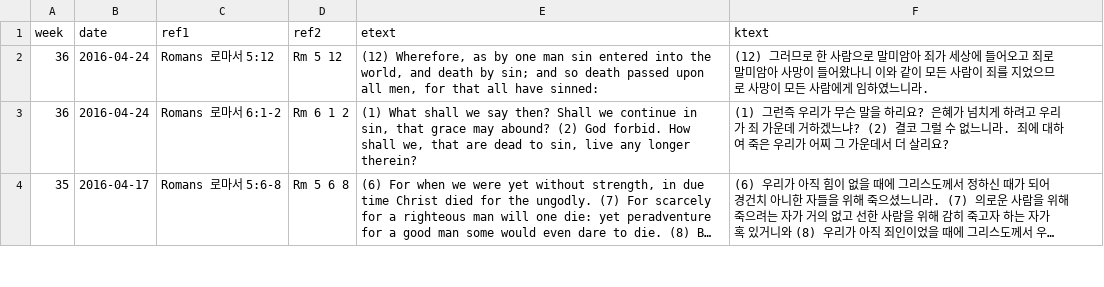
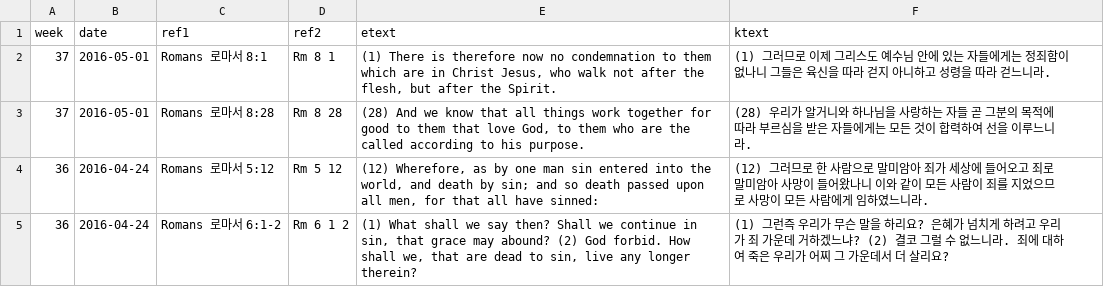
Before and after one commit to Hohyun/IIBC_Weekly_Verses, a CSV file: memory_verses.csv, drawn as a sheet; only a part is shown; the shorter side is filled out with more unchanged rows; long unchanged cells end in …; the diff names each change by its address in the sheet, - before the commit and + after, or states it on an @@ line.

Commit message:
verses updated

```diff
--- a/memory_verses.csv
+++ b/memory_verses.csv
+row 2: 37 | 2016-05-01 | Romans 로마서 8:1 | Rm 8 1 | (1) There is therefore now no condemnation to them which are in Christ Jesus, who walk not after the flesh, but after the Spirit. | (1) 그러므로 이제 그리스도 예수님 안에 있는 자들에게는 정죄함이 없나니 그들은 육신을 따라 걷지 아니하고 성령을 따라 걷느니라.
+row 3: 37 | 2016-05-01 | Romans 로마서 8:28 | Rm 8 28 | (28) And we know that all things work together for good to them that love God, to them who are the called according to his purpose. | (28) 우리가 알거니와 하나님을 사랑하는 자들 곧 그분의 목적에 따라 부르심을 받은 자들에게는 모든 것이 합력하여 선을 이루느니라.
```
